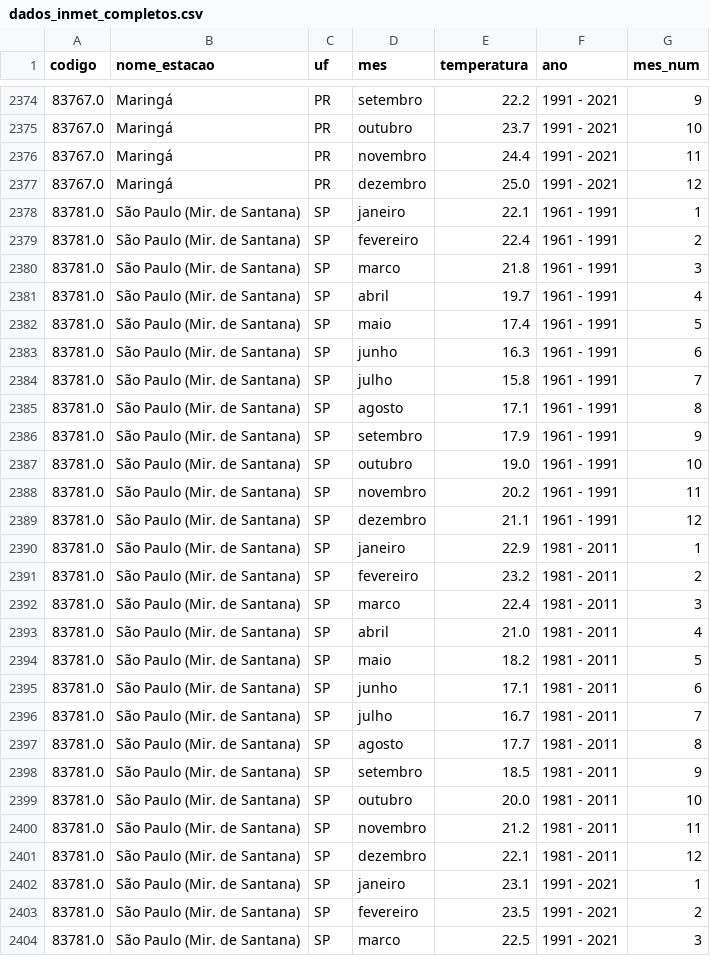
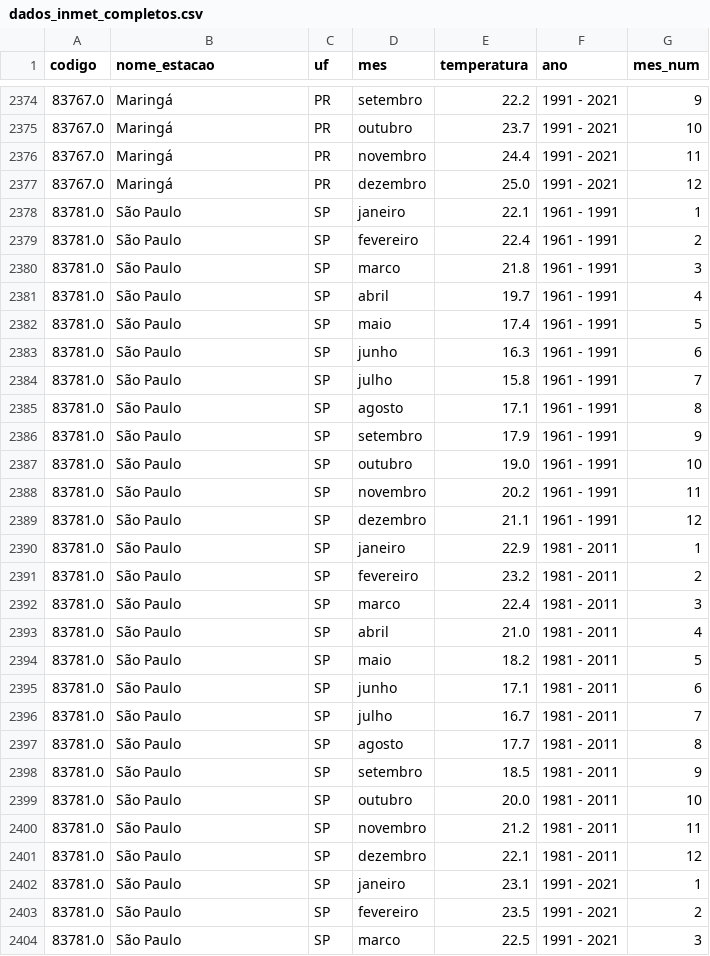
Before and after one commit to paulofeh/bulbo-umido, a CSV file: data/dados_inmet_completos.csv, drawn as a sheet; only a part is shown, gaps mark what is left out; the diff covers the shown part only.

```diff
--- a/data/dados_inmet_completos.csv
+++ b/data/dados_inmet_completos.csv
@@ -2377,28 +2377,28 @@ codigo,nome_estacao,uf,mes,temperatura,ano,mes_num
 83767.0,Maringá,PR,dezembro,25.0,1991 - 2021,12
-83781.0,São Paulo (Mir. de Santana),SP,janeiro,22.1,1961 - 1991,1
-83781.0,São Paulo (Mir. de Santana),SP,fevereiro,22.4,1961 - 1991,2
-83781.0,São Paulo (Mir. de Santana),SP,marco,21.8,1961 - 1991,3
-83781.0,São Paulo (Mir. de Santana),SP,abril,19.7,1961 - 1991,4
-83781.0,São Paulo (Mir. de Santana),SP,maio,17.4,1961 - 1991,5
-83781.0,São Paulo (Mir. de Santana),SP,junho,16.3,1961 - 1991,6
-83781.0,São Paulo (Mir. de Santana),SP,julho,15.8,1961 - 1991,7
-83781.0,São Paulo (Mir. de Santana),SP,agosto,17.1,1961 - 1991,8
-83781.0,São Paulo (Mir. de Santana),SP,setembro,17.9,1961 - 1991,9
-83781.0,São Paulo (Mir. de Santana),SP,outubro,19.0,1961 - 1991,10
-83781.0,São Paulo (Mir. de Santana),SP,novembro,20.2,1961 - 1991,11
-83781.0,São Paulo (Mir. de Santana),SP,dezembro,21.1,1961 - 1991,12
-83781.0,São Paulo (Mir. de Santana),SP,janeiro,22.9,1981 - 2011,1
-83781.0,São Paulo (Mir. de Santana),SP,fevereiro,23.2,1981 - 2011,2
-83781.0,São Paulo (Mir. de Santana),SP,marco,22.4,1981 - 2011,3
-83781.0,São Paulo (Mir. de Santana),SP,abril,21.0,1981 - 2011,4
-83781.0,São Paulo (Mir. de Santana),SP,maio,18.2,1981 - 2011,5
-83781.0,São Paulo (Mir. de Santana),SP,junho,17.1,1981 - 2011,6
-83781.0,São Paulo (Mir. de Santana),SP,julho,16.7,1981 - 2011,7
-83781.0,São Paulo (Mir. de Santana),SP,agosto,17.7,1981 - 2011,8
-83781.0,São Paulo (Mir. de Santana),SP,setembro,18.5,1981 - 2011,9
-83781.0,São Paulo (Mir. de Santana),SP,outubro,20.0,1981 - 2011,10
-83781.0,São Paulo (Mir. de Santana),SP,novembro,21.2,1981 - 2011,11
-83781.0,São Paulo (Mir. de Santana),SP,dezembro,22.1,1981 - 2011,12
-83781.0,São Paulo (Mir. de Santana),SP,janeiro,23.1,1991 - 2021,1
-83781.0,São Paulo (Mir. de Santana),SP,fevereiro,23.5,1991 - 2021,2
-83781.0,São Paulo (Mir. de Santana),SP,marco,22.5,1991 - 2021,3
+83781.0,São Paulo,SP,janeiro,22.1,1961 - 1991,1
+83781.0,São Paulo,SP,fevereiro,22.4,1961 - 1991,2
+83781.0,São Paulo,SP,marco,21.8,1961 - 1991,3
+83781.0,São Paulo,SP,abril,19.7,1961 - 1991,4
+83781.0,São Paulo,SP,maio,17.4,1961 - 1991,5
+83781.0,São Paulo,SP,junho,16.3,1961 - 1991,6
+83781.0,São Paulo,SP,julho,15.8,1961 - 1991,7
+83781.0,São Paulo,SP,agosto,17.1,1961 - 1991,8
+83781.0,São Paulo,SP,setembro,17.9,1961 - 1991,9
+83781.0,São Paulo,SP,outubro,19.0,1961 - 1991,10
+83781.0,São Paulo,SP,novembro,20.2,1961 - 1991,11
+83781.0,São Paulo,SP,dezembro,21.1,1961 - 1991,12
+83781.0,São Paulo,SP,janeiro,22.9,1981 - 2011,1
+83781.0,São Paulo,SP,fevereiro,23.2,1981 - 2011,2
+83781.0,São Paulo,SP,marco,22.4,1981 - 2011,3
+83781.0,São Paulo,SP,abril,21.0,1981 - 2011,4
+83781.0,São Paulo,SP,maio,18.2,1981 - 2011,5
+83781.0,São Paulo,SP,junho,17.1,1981 - 2011,6
+83781.0,São Paulo,SP,julho,16.7,1981 - 2011,7
+83781.0,São Paulo,SP,agosto,17.7,1981 - 2011,8
+83781.0,São Paulo,SP,setembro,18.5,1981 - 2011,9
+83781.0,São Paulo,SP,outubro,20.0,1981 - 2011,10
+83781.0,São Paulo,SP,novembro,21.2,1981 - 2011,11
+83781.0,São Paulo,SP,dezembro,22.1,1981 - 2011,12
+83781.0,São Paulo,SP,janeiro,23.1,1991 - 2021,1
+83781.0,São Paulo,SP,fevereiro,23.5,1991 - 2021,2
+83781.0,São Paulo,SP,marco,22.5,1991 - 2021,3
```
Also changed, not shown: 81 edited cells elsewhere in this file.
